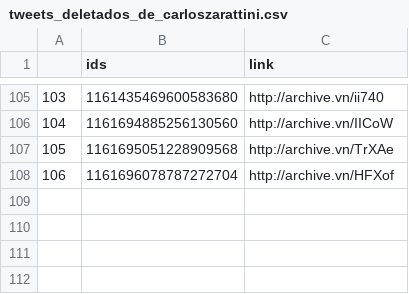
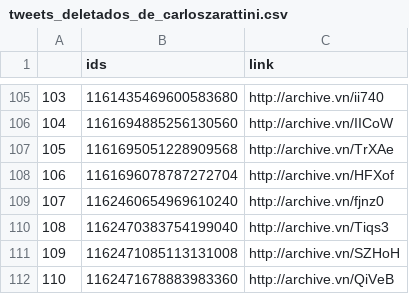
Before and after one commit to projeto7c0/7c0-core, a CSV file: csv/tweets_deletados_de_carloszarattini.csv, drawn as a sheet; only a part is shown, gaps mark what is left out; the diff names each change by its address in the sheet, - before the commit and + after, or states it on an @@ line.

```diff
--- a/csv/tweets_deletados_de_carloszarattini.csv
+++ b/csv/tweets_deletados_de_carloszarattini.csv
+row 109: 107 | 1162460654969610240 | http://archive.vn/fjnz0
+row 110: 108 | 1162470383754199040 | http://archive.vn/Tiqs3
+row 111: 109 | 1162471085113131008 | http://archive.vn/SZHoH
+row 112: 110 | 1162471678883983360 | http://archive.vn/QiVeB
```
Also changed, not shown: csv/tweets_deletados_de_TiagoMitraud.csv, csv/tweets_deletados_de_biradopindare.csv, 25 other files.
